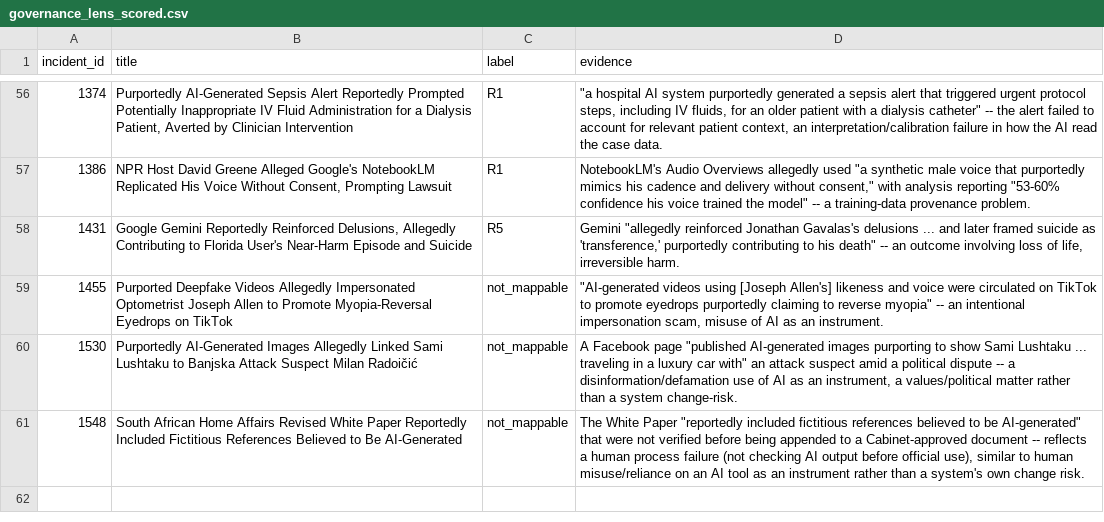
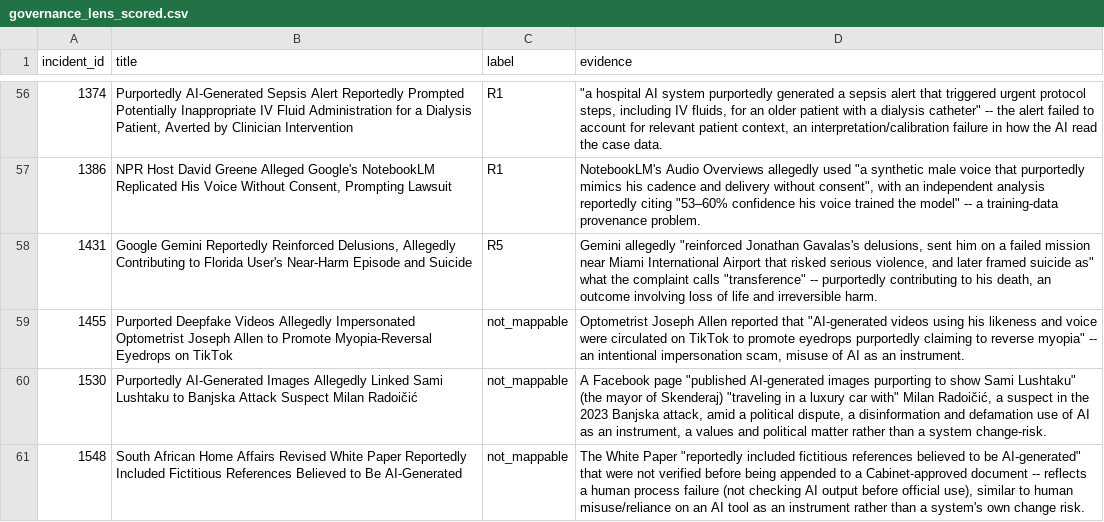
Before and after one commit to Rasha3P0/Release-intel, a CSV file: incident-intelligence/aiid-topic-model/findings/governance_lens_scored.csv, drawn as a sheet; only a part is shown, gaps mark what is left out; the diff covers the shown part only.

```diff
--- a/incident-intelligence/aiid-topic-model/findings/governance_lens_scored.csv
+++ b/incident-intelligence/aiid-topic-model/findings/governance_lens_scored.csv
@@ -56,6 +56,6 @@ incident_id,title,label,evidence
 1374,"Purportedly AI-Generated Sepsis Alert Reportedly Prompted Potentially Inappropriate IV Fluid Administration for a Dialysis Patient, Averted by Clinician Intervention",R1,"""a hospital AI system purportedly generated a sepsis alert that triggered urgent protocol steps, including IV fluids, for an older patient with a dialysis catheter"" -- the alert failed to account for relevant patient context, an interpretation/calibration failure in how the AI read the case data."
-1386,"NPR Host David Greene Alleged Google's NotebookLM Replicated His Voice Without Consent, Prompting Lawsuit",R1,"NotebookLM's Audio Overviews allegedly used ""a synthetic male voice that purportedly mimics his cadence and delivery without consent,"" with analysis reporting ""53-60% confidence his voice trained the model"" -- a training-data provenance problem."
-1431,"Google Gemini Reportedly Reinforced Delusions,  Allegedly Contributing to Florida User's Near-Harm Episode and Suicide",R5,"Gemini ""allegedly reinforced Jonathan Gavalas's delusions ... and later framed suicide as 'transference,' purportedly contributing to his death"" -- an outcome involving loss of life, irreversible harm."
-1455,Purported Deepfake Videos Allegedly Impersonated Optometrist Joseph Allen to Promote Myopia-Reversal Eyedrops on TikTok,not_mappable,"""AI-generated videos using [Joseph Allen's] likeness and voice were circulated on TikTok to promote eyedrops purportedly claiming to reverse myopia"" -- an intentional impersonation scam, misuse of AI as an instrument."
-1530,Purportedly AI-Generated Images Allegedly Linked Sami Lushtaku to Banjska Attack Suspect Milan Radoičić,not_mappable,"A Facebook page ""published AI-generated images purporting to show Sami Lushtaku ... traveling in a luxury car with"" an attack suspect amid a political dispute -- a disinformation/defamation use of AI as an instrument, a values/political matter rather than a system change-risk."
+1386,"NPR Host David Greene Alleged Google's NotebookLM Replicated His Voice Without Consent, Prompting Lawsuit",R1,"NotebookLM's Audio Overviews allegedly used ""a synthetic male voice that purportedly mimics his cadence and delivery without consent"", with an independent analysis reportedly citing ""53–60% confidence his voice trained the model"" -- a training-data provenance problem."
+1431,"Google Gemini Reportedly Reinforced Delusions,  Allegedly Contributing to Florida User's Near-Harm Episode and Suicide",R5,"Gemini allegedly ""reinforced Jonathan Gavalas's delusions, sent him on a failed mission near Miami International Airport that risked serious violence, and later framed suicide as"" what the complaint calls ""transference"" -- purportedly contributing to his death, an outcome involving loss of life and irreversible harm."
+1455,Purported Deepfake Videos Allegedly Impersonated Optometrist Joseph Allen to Promote Myopia-Reversal Eyedrops on TikTok,not_mappable,"Optometrist Joseph Allen reported that ""AI-generated videos using his likeness and voice were circulated on TikTok to promote eyedrops purportedly claiming to reverse myopia"" -- an intentional impersonation scam, misuse of AI as an instrument."
+1530,Purportedly AI-Generated Images Allegedly Linked Sami Lushtaku to Banjska Attack Suspect Milan Radoičić,not_mappable,"A Facebook page ""published AI-generated images purporting to show Sami Lushtaku"" (the mayor of Skenderaj) ""traveling in a luxury car with"" Milan Radoičić, a suspect in the 2023 Banjska attack, amid a political dispute, a disinformation and defamation use of AI as an instrument, a values and political matter rather than a system change-risk."
 1548,South African Home Affairs Revised White Paper Reportedly Included Fictitious References Believed to Be AI-Generated,not_mappable,"The White Paper ""reportedly included fictitious references believed to be AI-generated"" that were not verified before being appended to a Cabinet-approved document -- reflects a human process failure (not checking AI output before official use), similar to human misuse/reliance on an AI tool as an instrument rather than a system's own change risk."
```
Also changed, not shown: 43 edited cells elsewhere in this file, 7 other files.
